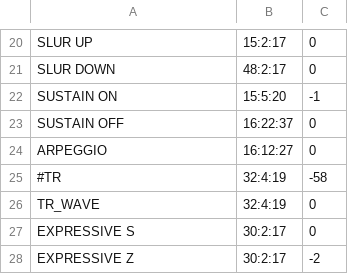
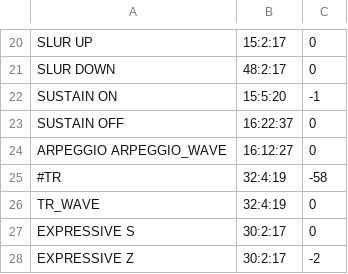
Before and after one commit to k-l-lambda/lotus, a CSV file: tools/assets/path-symbol-define-2.csv, drawn as a sheet; only a part is shown, gaps mark what is left out.

Commit message:
staffSvg: added symbol of arpeggio_wave

```diff
--- a/tools/assets/path-symbol-define-2.csv
+++ b/tools/assets/path-symbol-define-2.csv
@@ -23,3 +23,3 @@ SUSTAIN ON,15:5:20,-1
 SUSTAIN OFF,16:22:37,0
-ARPEGGIO,16:12:27,0
+ARPEGGIO ARPEGGIO_WAVE,16:12:27,0
 #TR,32:4:19,-58
```
Also changed, not shown: 1 other file.
